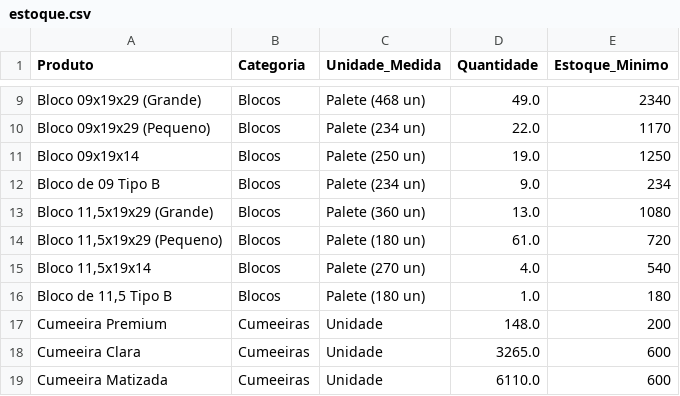
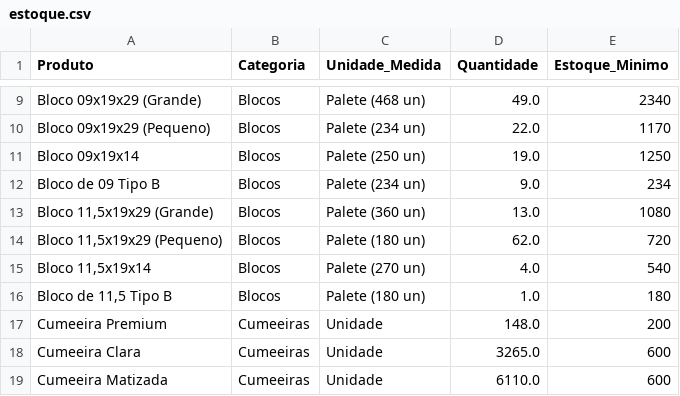
Before and after one commit to rolsimonassi-max/estoque-ceramica, a CSV file: estoque.csv, drawn as a sheet; only a part is shown, gaps mark what is left out.

Commit message:
Atualização automática de estoque.csv [skip ci]

```diff
--- a/estoque.csv
+++ b/estoque.csv
@@ -13,3 +13,3 @@ Bloco de 09 Tipo B,Blocos,Palete (234 un),9.0,234
 "Bloco 11,5x19x29 (Grande)",Blocos,Palete (360 un),13.0,1080
-"Bloco 11,5x19x29 (Pequeno)",Blocos,Palete (180 un),61.0,720
+"Bloco 11,5x19x29 (Pequeno)",Blocos,Palete (180 un),62.0,720
 "Bloco 11,5x19x14",Blocos,Palete (270 un),4.0,540
```
